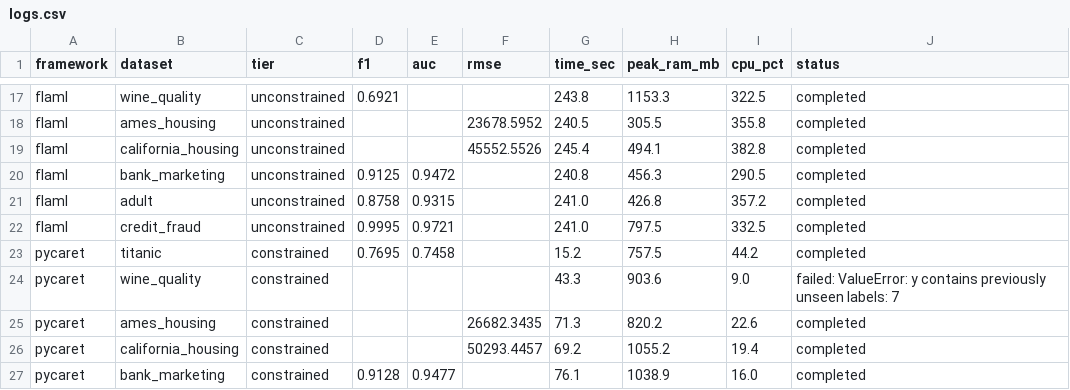
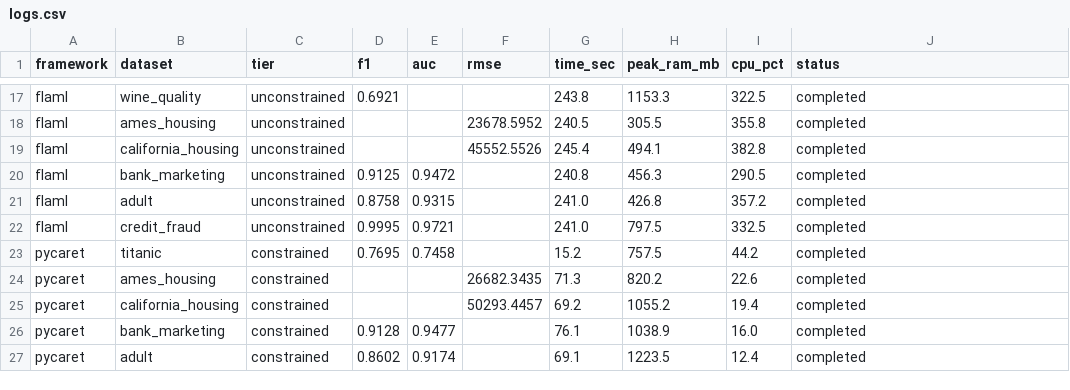
Before and after one commit to campofo/automl-tabular, a CSV file: results/logs.csv, drawn as a sheet; only a part is shown, gaps mark what is left out; the shorter side is filled out with more unchanged rows.

Commit message:
Remove stale pycaret wine_quality failed row for re-run with fixed adapter

```diff
--- a/results/logs.csv
+++ b/results/logs.csv
@@ -23,3 +23,2 @@ flaml,credit_fraud,unconstrained,0.9995,0.9721,,241.0,797.5,332.5,completed
 pycaret,titanic,constrained,0.7695,0.7458,,15.2,757.5,44.2,completed
-pycaret,wine_quality,constrained,,,,43.3,903.6,9.0,failed: ValueError: y contains previously unseen labels: 7
 pycaret,ames_housing,constrained,,,26682.3435,71.3,820.2,22.6,completed
```
